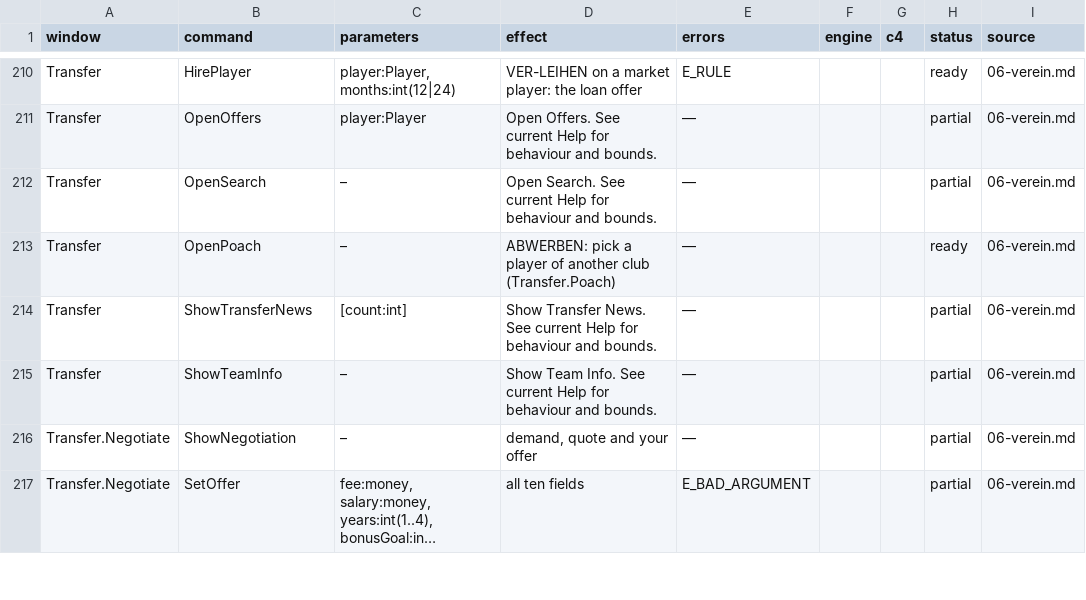
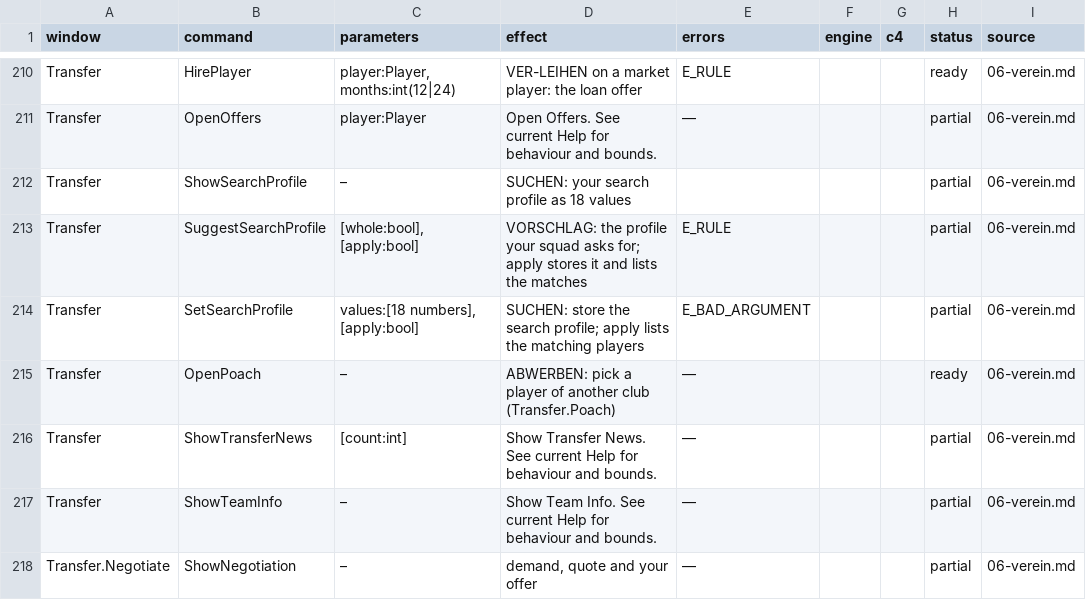
Before and after one commit to Weyoune/openbmh, a CSV file: docs/CLI_CONCEPT/commands.csv, drawn as a sheet; only a part is shown, gaps mark what is left out; the shorter side is filled out with more unchanged rows; long unchanged cells end in ….

```diff
--- a/docs/CLI_CONCEPT/commands.csv
+++ b/docs/CLI_CONCEPT/commands.csv
@@ -211,3 +211,5 @@
 "Transfer";"OpenOffers";"player:Player";"Open Offers. See current Help for behaviour and bounds.";"—";"";"";"partial";"06-verein.md"
-"Transfer";"OpenSearch";"–";"Open Search. See current Help for behaviour and bounds.";"—";"";"";"partial";"06-verein.md"
+"Transfer";"ShowSearchProfile";"–";"SUCHEN: your search profile as 18 values";"";"";"";"partial";"06-verein.md"
+"Transfer";"SuggestSearchProfile";"[whole:bool], [apply:bool]";"VORSCHLAG: the profile your squad asks for; apply stores it and lists the matches";"E_RULE";"";"";"partial";"06-verein.md"
+"Transfer";"SetSearchProfile";"values:[18 numbers], [apply:bool]";"SUCHEN: store the search profile; apply lists the matching players";"E_BAD_ARGUMENT";"";"";"partial";"06-verein.md"
 "Transfer";"OpenPoach";"–";"ABWERBEN: pick a player of another club (Transfer.Poach)";"—";"";"";"ready";"06-verein.md"
```
Also changed, not shown: 7 other files.
